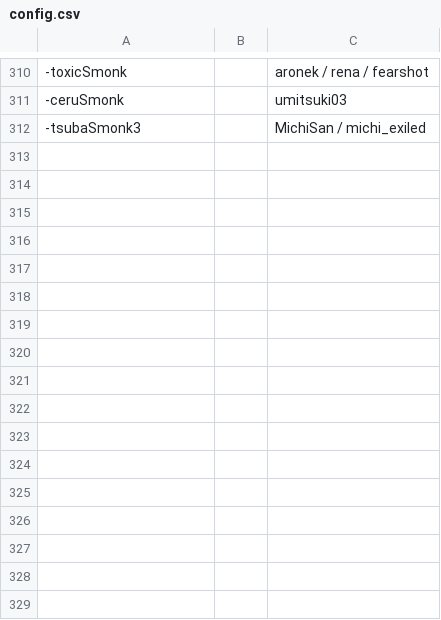
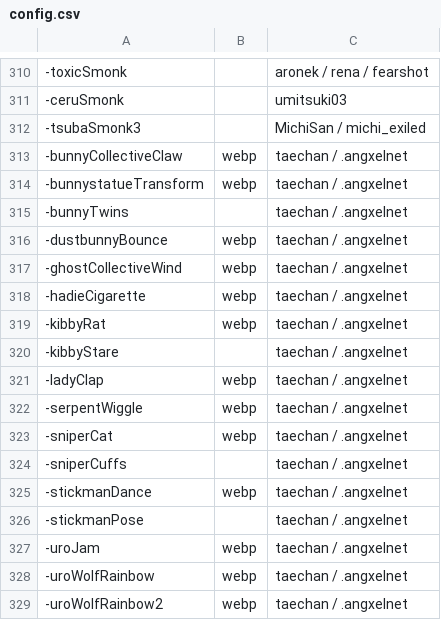
Before and after one commit to goobert/yno-commumoji-data, a CSV file: config.csv, drawn as a sheet; only a part is shown, gaps mark what is left out; the diff names each change by its address in the sheet, - before the commit and + after, or states it on an @@ line.

Commit message:
add taechan Badges (#210)

```diff
--- a/config.csv
+++ b/config.csv
+row 313: -bunnyCollectiveClaw | webp | taechan / .angxelnet
+row 314: -bunnystatueTransform | webp | taechan / .angxelnet
+row 315: -bunnyTwins |  | taechan / .angxelnet
+row 316: -dustbunnyBounce | webp | taechan / .angxelnet
+row 317: -ghostCollectiveWind | webp | taechan / .angxelnet
+row 318: -hadieCigarette | webp | taechan / .angxelnet
+row 319: -kibbyRat | webp | taechan / .angxelnet
+row 320: -kibbyStare |  | taechan / .angxelnet
+row 321: -ladyClap | webp | taechan / .angxelnet
+row 322: -serpentWiggle | webp | taechan / .angxelnet
+row 323: -sniperCat | webp | taechan / .angxelnet
+row 324: -sniperCuffs |  | taechan / .angxelnet
+row 325: -stickmanDance | webp | taechan / .angxelnet
+row 326: -stickmanPose |  | taechan / .angxelnet
+row 327: -uroJam | webp | taechan / .angxelnet
+row 328: -uroWolfRainbow | webp | taechan / .angxelnet
+row 329: -uroWolfRainbow2 | webp | taechan / .angxelnet
```
Also changed, not shown: 17 other files.
